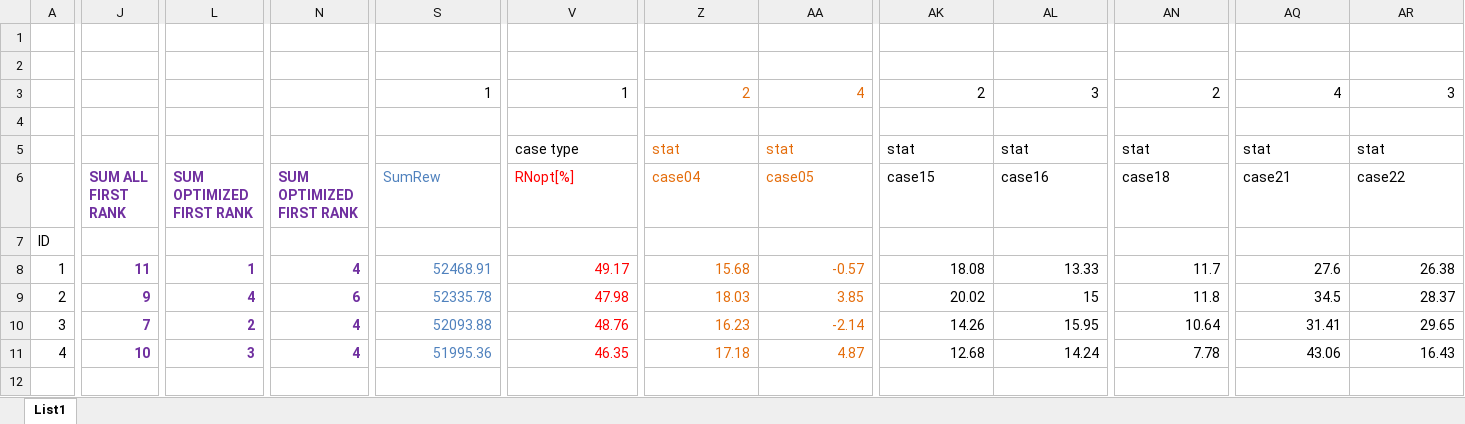
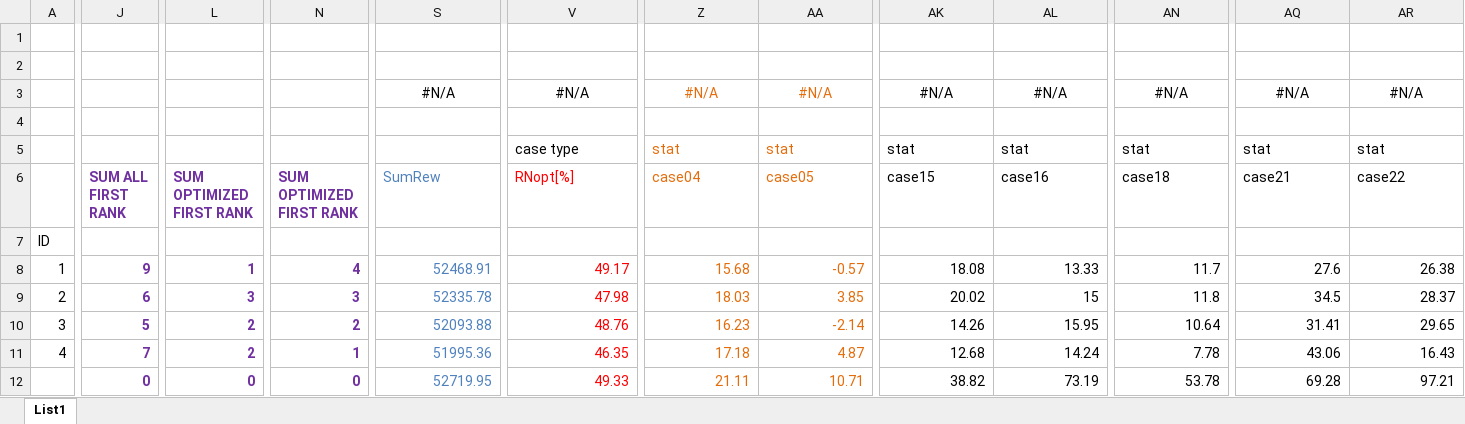
Before and after one commit to davors/Celtra-Jackpot, an Excel workbook: evaluations_fixed_parameters/Results_fixed.xlsx, sheet List1, drawn as a sheet; only a part is shown, gaps mark what is left out; values as stored, in another font and other column widths than the file's, no borders; rows hold the shown columns only; the diff covers the shown part only; the diff names each change by its address in the sheet, - before the commit and + after, or states it on an @@ line.

```diff
--- a/evaluations_fixed_parameters/Results_fixed.xlsx (sheet List1)
+++ b/evaluations_fixed_parameters/Results_fixed.xlsx (sheet List1)
-S3: 1
+S3: #N/A
-S3 alignment: right
+S3 alignment: center
-V3: 1
+V3: #N/A
-V3 alignment: right
+V3 alignment: center
-Z3: 2
+Z3: #N/A
-Z3:AA3 alignment: right
+Z3:AA3 alignment: center
-AA3: 4
+AA3: #N/A
-AK3: 2
+AK3: #N/A
-AK3:AL3 alignment: right
+AK3:AL3 alignment: center
-AL3: 3
+AL3: #N/A
-AN3: 2
+AN3: #N/A
-AN3 alignment: right
+AN3 alignment: center
-AQ3: 4
+AQ3: #N/A
-AQ3:AR3 alignment: right
+AQ3:AR3 alignment: center
-AR3: 3
+AR3: #N/A
-J8: 11
+J8: 9
-J9: 9
+J9: 6
-L9: 4
+L9: 3
-N9: 6
+N9: 3
-J10: 7
+J10: 5
-N10: 4
+N10: 2
-J11: 10
+J11: 7
-L11: 3
+L11: 2
-N11: 4
+N11: 1
+row 12:  | 0 | 0 | 0 | 52719.95 | 49.33 | 21.11 | 10.71 | 38.82 | 73.19 | 53.78 | 69.28 | 97.21
```
Also changed, not shown: 4 edited cells and cell formats elsewhere in this sheet, 4 other files.
